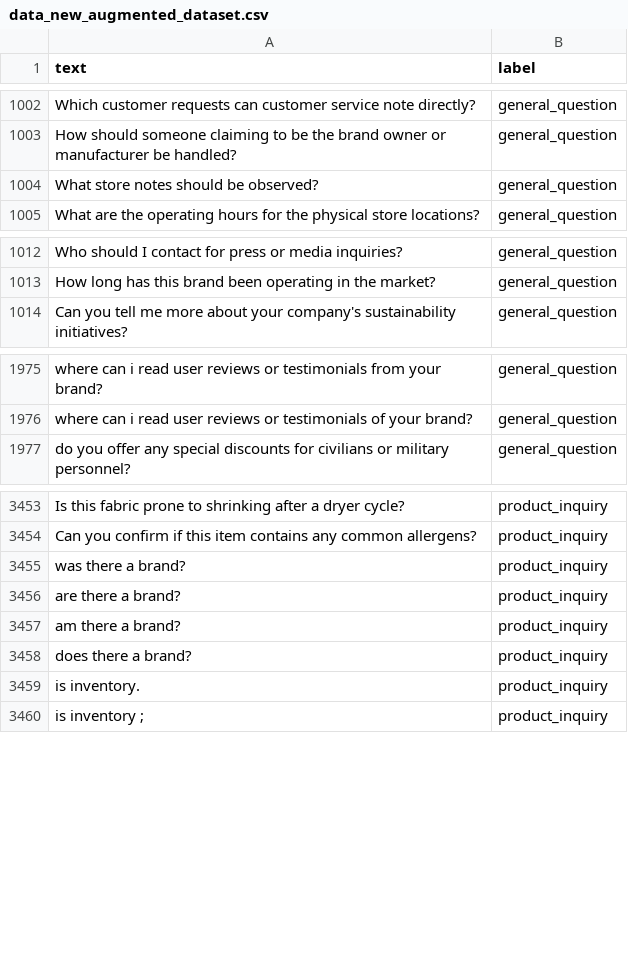
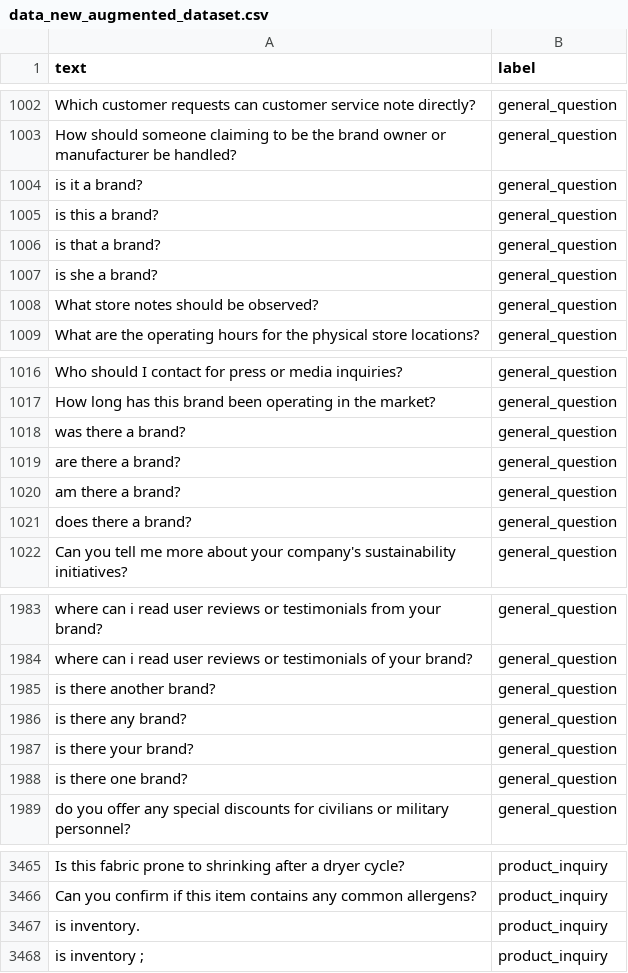
Before and after one commit to alsuhaibanishoug/Intent_Classification, a CSV file: intent_classification_datasets/data_new_augmented_dataset.csv, drawn as a sheet; only a part is shown, gaps mark what is left out; removed rows and columns are numbered as before the commit, all else as after; the diff covers the shown part only; the diff names each change by its address in the sheet, - before the commit and + after, or states it on an @@ line.

Commit message:
Add brand-related questions to general_question category in dataset

```diff
--- a/intent_classification_datasets/data_new_augmented_dataset.csv
+++ b/intent_classification_datasets/data_new_augmented_dataset.csv
+row 1004: is it a brand? | general_question
+row 1005: is this a brand? | general_question
+row 1006: is that a brand? | general_question
+row 1007: is she a brand? | general_question
+row 1018: was there a brand? | general_question
+row 1019: are there a brand? | general_question
+row 1020: am there a brand? | general_question
+row 1021: does there a brand? | general_question
+row 1985: is there another brand? | general_question
+row 1986: is there any brand? | general_question
+row 1987: is there your brand? | general_question
+row 1988: is there one brand? | general_question
-row 3455: was there a brand? | product_inquiry
-row 3456: are there a brand? | product_inquiry
-row 3457: am there a brand? | product_inquiry
-row 3458: does there a brand? | product_inquiry
```
Also changed, not shown: 2 added rows and 10 removed rows elsewhere in this file.
